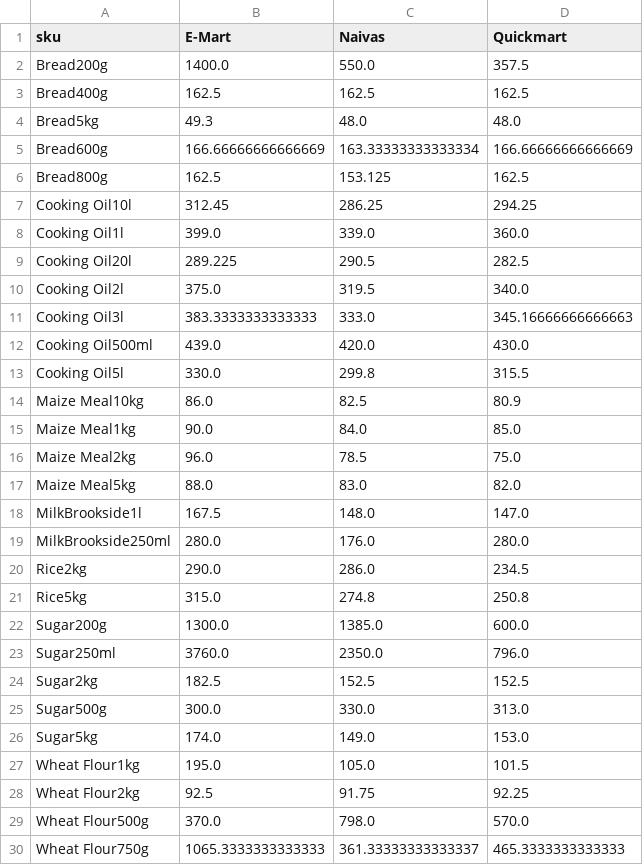
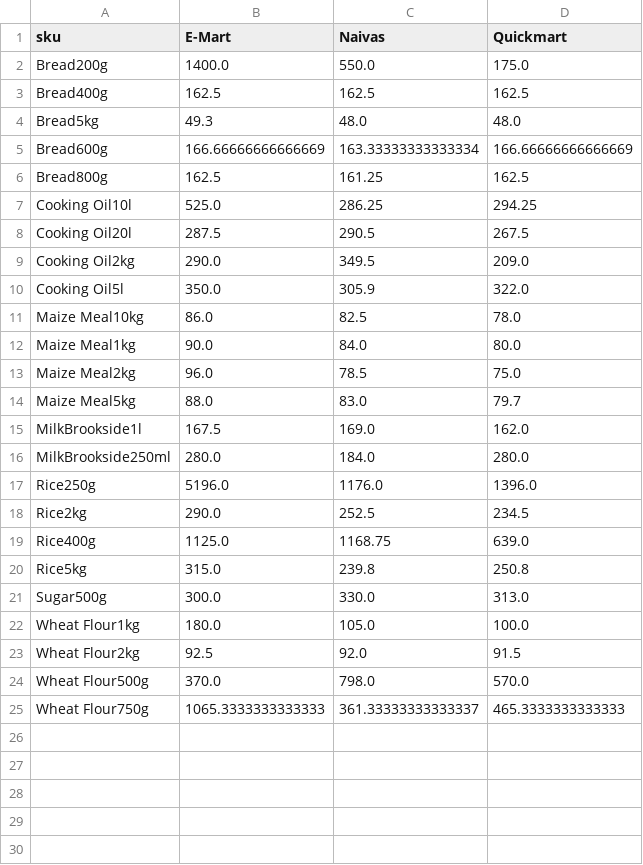
Before and after one commit to odawadavid/Webscraping, a CSV file: data/analytics/price_per_unit_pivot.csv, drawn as a sheet.

```diff
--- a/data/analytics/price_per_unit_pivot.csv
+++ b/data/analytics/price_per_unit_pivot.csv
@@ -1,3 +1,3 @@
 sku,E-Mart,Naivas,Quickmart
-Bread200g,1400.0,550.0,357.5
+Bread200g,1400.0,550.0,175.0
 Bread400g,162.5,162.5,162.5
@@ -5,25 +5,20 @@ Bread5kg,49.3,48.0,48.0
 Bread600g,166.66666666666669,163.33333333333334,166.66666666666669
-Bread800g,162.5,153.125,162.5
-Cooking Oil10l,312.45,286.25,294.25
-Cooking Oil1l,399.0,339.0,360.0
-Cooking Oil20l,289.225,290.5,282.5
-Cooking Oil2l,375.0,319.5,340.0
-Cooking Oil3l,383.3333333333333,333.0,345.16666666666663
-Cooking Oil500ml,439.0,420.0,430.0
-Cooking Oil5l,330.0,299.8,315.5
-Maize Meal10kg,86.0,82.5,80.9
-Maize Meal1kg,90.0,84.0,85.0
+Bread800g,162.5,161.25,162.5
+Cooking Oil10l,525.0,286.25,294.25
+Cooking Oil20l,287.5,290.5,267.5
+Cooking Oil2kg,290.0,349.5,209.0
+Cooking Oil5l,350.0,305.9,322.0
+Maize Meal10kg,86.0,82.5,78.0
+Maize Meal1kg,90.0,84.0,80.0
 Maize Meal2kg,96.0,78.5,75.0
-Maize Meal5kg,88.0,83.0,82.0
-MilkBrookside1l,167.5,148.0,147.0
-MilkBrookside250ml,280.0,176.0,280.0
-Rice2kg,290.0,286.0,234.5
-Rice5kg,315.0,274.8,250.8
-Sugar200g,1300.0,1385.0,600.0
-Sugar250ml,3760.0,2350.0,796.0
-Sugar2kg,182.5,152.5,152.5
+Maize Meal5kg,88.0,83.0,79.7
+MilkBrookside1l,167.5,169.0,162.0
+MilkBrookside250ml,280.0,184.0,280.0
+Rice250g,5196.0,1176.0,1396.0
+Rice2kg,290.0,252.5,234.5
+Rice400g,1125.0,1168.75,639.0
+Rice5kg,315.0,239.8,250.8
 Sugar500g,300.0,330.0,313.0
-Sugar5kg,174.0,149.0,153.0
-Wheat Flour1kg,195.0,105.0,101.5
-Wheat Flour2kg,92.5,91.75,92.25
+Wheat Flour1kg,180.0,105.0,100.0
+Wheat Flour2kg,92.5,92.0,91.5
 Wheat Flour500g,370.0,798.0,570.0
```
Also changed, not shown: data/raw/quickmart.csv, 5 other files.
